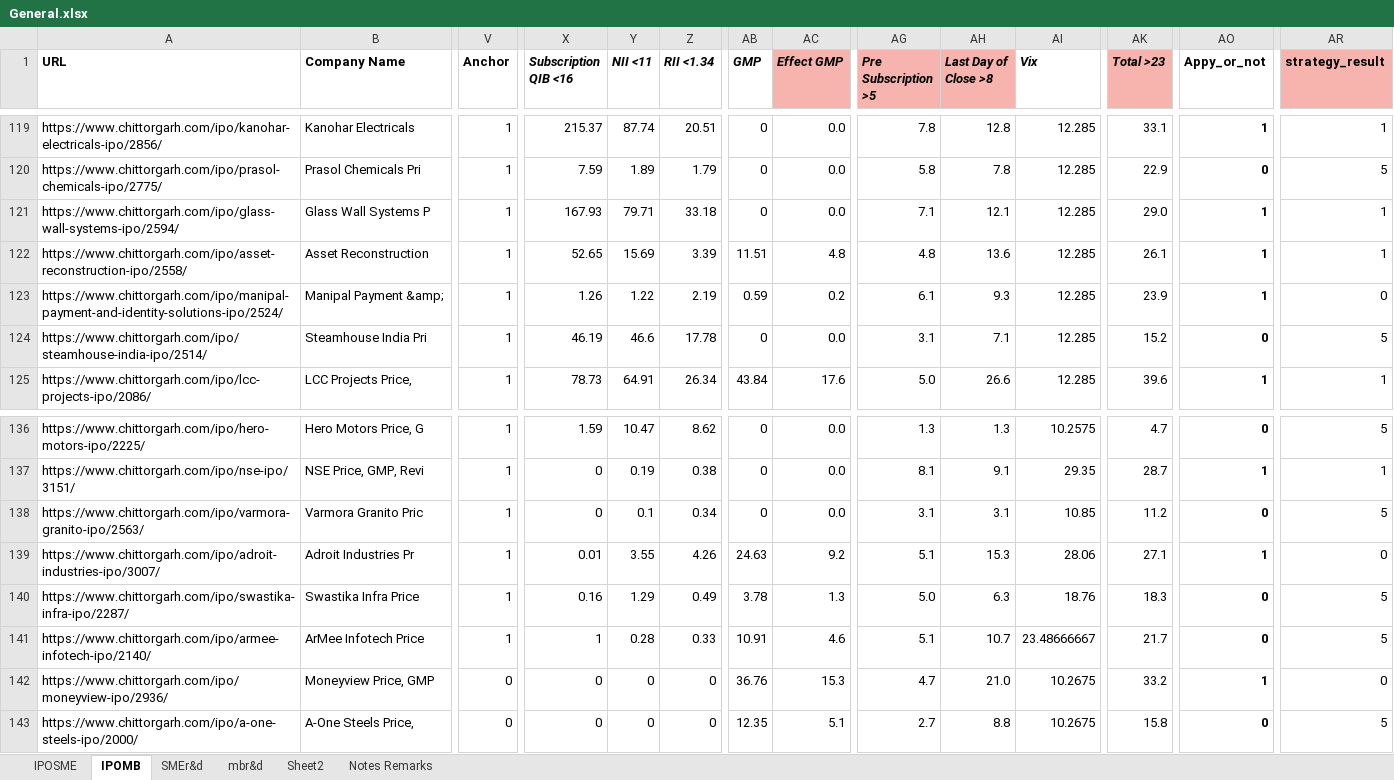
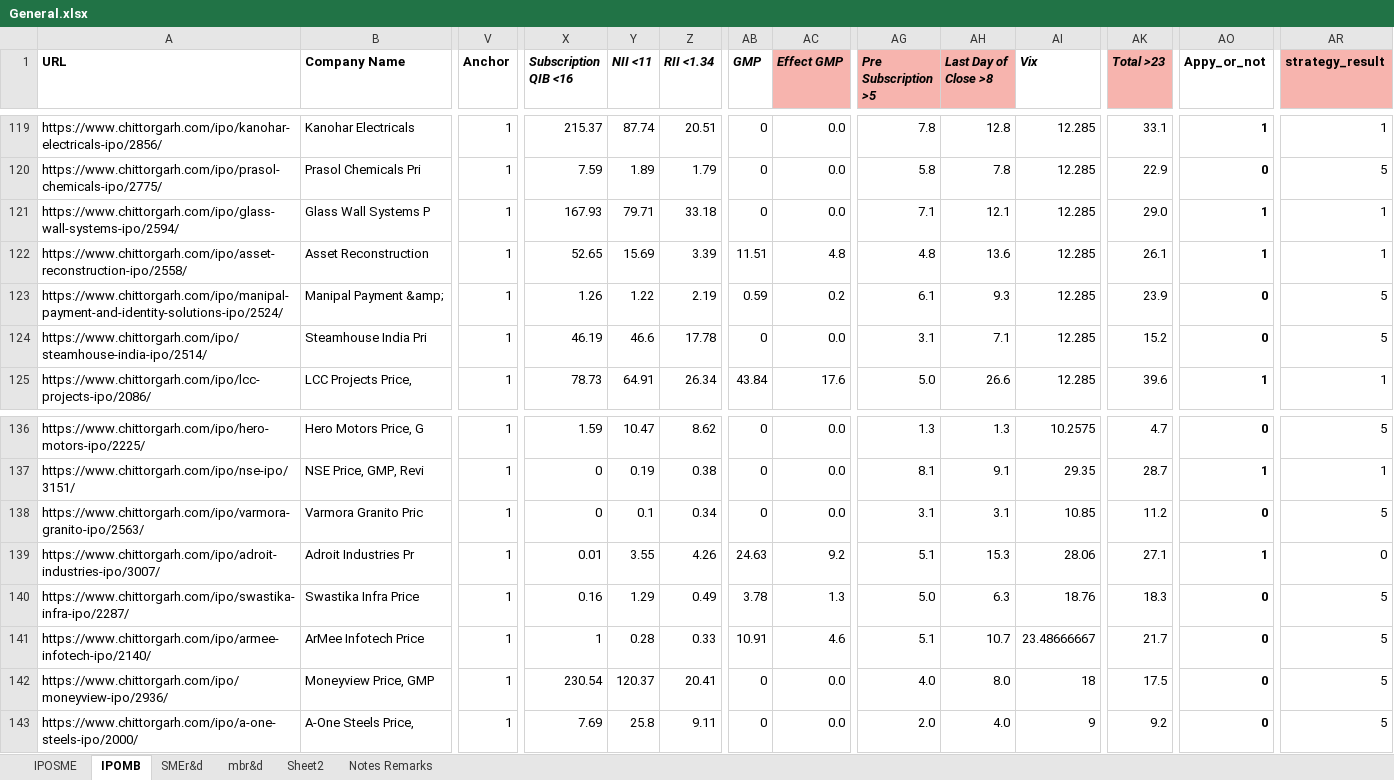
Before and after one commit to PrakharVasishtha/CapitalFund1, an Excel workbook: General.xlsx, sheet IPOMB, drawn as a sheet; only a part is shown, gaps mark what is left out; values as stored, in another font and other column widths than the file's, no borders; conditional formats not drawn; the diff covers the shown part only; the diff names each change by its address in the sheet, - before the commit and + after, or states it on an @@ line.

```diff
--- a/General.xlsx (sheet IPOMB)
+++ b/General.xlsx (sheet IPOMB)
-AO123 (Appy_or_not): 1
+AO123 (Appy_or_not): 0
-AR123 (strategy_result): 0
+AR123 (strategy_result): 5
-V142:V143 (Anchor): 0
+V142:V143 (Anchor): 1
-X142 (Subscription QIB <16): 0
+X142 (Subscription QIB <16): 230.54
-Y142 (NII <11): 0
+Y142 (NII <11): 120.37
-Z142 (RII <1.34): 0
+Z142 (RII <1.34): 20.41
-AB142 (GMP): 36.76
+AB142 (GMP): 0
-AC142 (Effect GMP): 15.3
+AC142 (Effect GMP): 0.0
-AG142 (Pre Subscription >5): 4.7
+AG142 (Pre Subscription >5): 4.0
-AH142 (Last Day of Close >8): 21.0
+AH142 (Last Day of Close >8): 8.0
-AI142 (Vix): 10.2675
+AI142 (Vix): 18
-AK142 (Total >23): 33.2
+AK142 (Total >23): 17.5
-AO142 (Appy_or_not): 1
+AO142 (Appy_or_not): 0
-AR142 (strategy_result): 0
+AR142 (strategy_result): 5
-X143 (Subscription QIB <16): 0
+X143 (Subscription QIB <16): 7.69
-Y143 (NII <11): 0
+Y143 (NII <11): 25.8
-Z143 (RII <1.34): 0
+Z143 (RII <1.34): 9.11
-AB143 (GMP): 12.35
+AB143 (GMP): 0
-AC143 (Effect GMP): 5.1
+AC143 (Effect GMP): 0.0
-AG143 (Pre Subscription >5): 2.7
+AG143 (Pre Subscription >5): 2.0
-AH143 (Last Day of Close >8): 8.8
+AH143 (Last Day of Close >8): 4.0
-AI143 (Vix): 10.2675
+AI143 (Vix): 9
-AK143 (Total >23): 15.8
+AK143 (Total >23): 9.2
```
Also changed, not shown: 6 added rows, 6 removed rows and 77 edited cells elsewhere in this sheet, sheet IPOSME, formulas that keep their value, Master.xlsx, 8 other files.
